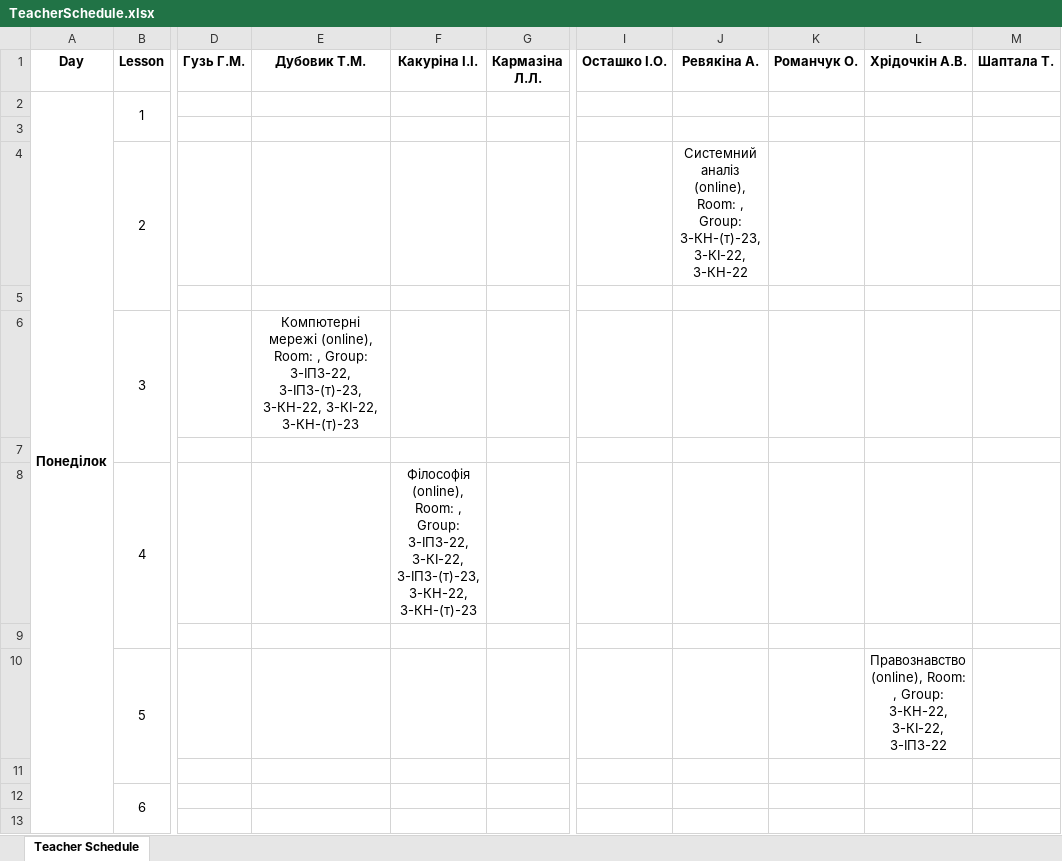
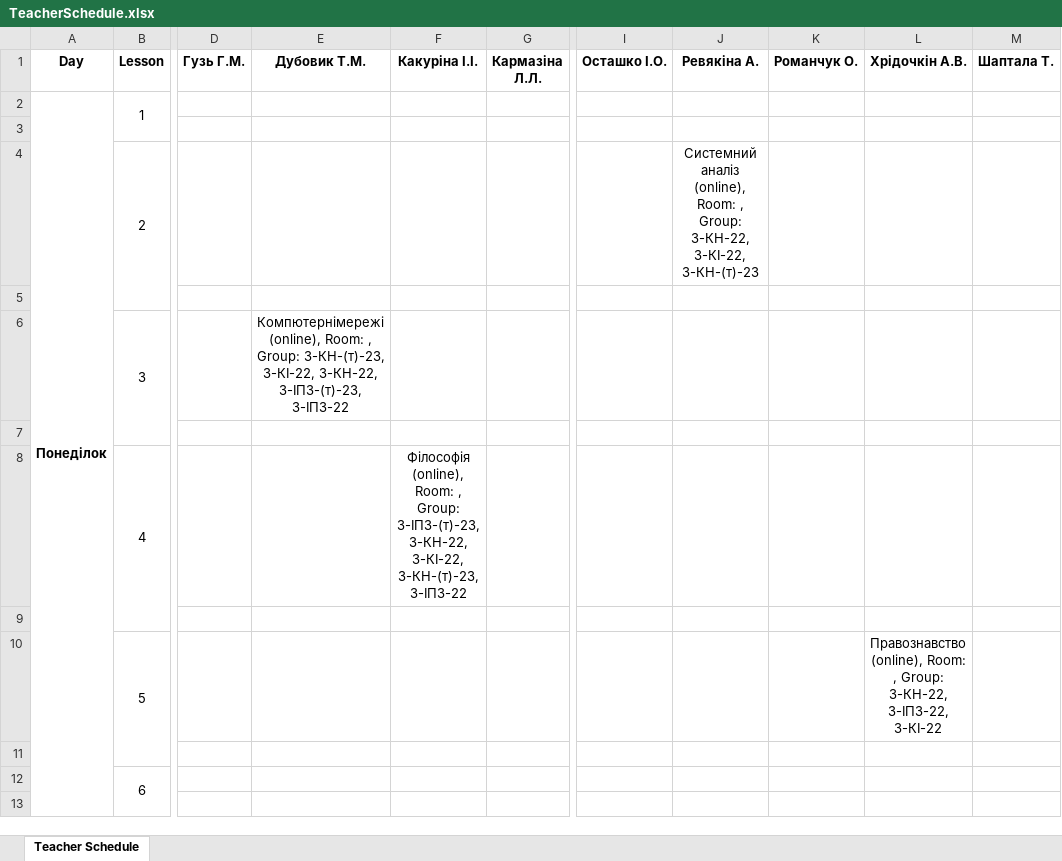
Before and after one commit to timurrte/planner_project, an Excel workbook: file-creation/TeacherSchedule.xlsx, sheet Teacher Schedule, drawn as a sheet; only a part is shown, gaps mark what is left out; values as stored, in another font and other column widths than the file's, no borders; the diff covers the shown part only; the diff names each change by its address in the sheet, - before the commit and + after, or states it on an @@ line.

```diff
--- a/file-creation/TeacherSchedule.xlsx (sheet Teacher Schedule)
+++ b/file-creation/TeacherSchedule.xlsx (sheet Teacher Schedule)
-J4 (Ревякіна А.): …, Group: 3-КН-(т)-23, 3-КІ-22, 3-КН-22
+J4 (Ревякіна А.): …, Group: 3-КН-22, 3-КІ-22, 3-КН-(т)-23
-E6 (Дубовик Т.М.): Компютерні мережі (online), Room: , Group: 3-IПЗ-22, 3-IПЗ-(т)-23, 3-КН-22, 3-КІ-22, 3-КН-(т)-23
+E6 (Дубовик Т.М.): Компютернімережі (online), Room: , Group: 3-КН-(т)-23, 3-КІ-22, 3-КН-22, 3-IПЗ-(т)-23, 3-IПЗ-22
-F8 (Какуріна І.І.): …, Group: 3-IПЗ-22, 3-КІ-22, 3-IПЗ-(т)-23, 3-КН-22, 3-КН-(т)-23
+F8 (Какуріна І.І.): …, Group: 3-IПЗ-(т)-23, 3-КН-22, 3-КІ-22, 3-КН-(т)-23, 3-IПЗ-22
-L10 (Хрідочкін А.В.): …Group: 3-КН-22, 3-КІ-22, 3-IПЗ-22
+L10 (Хрідочкін А.В.): …Group: 3-КН-22, 3-IПЗ-22, 3-КІ-22
```
Also changed, not shown: 18 edited cells elsewhere in this sheet, 12 other files.
